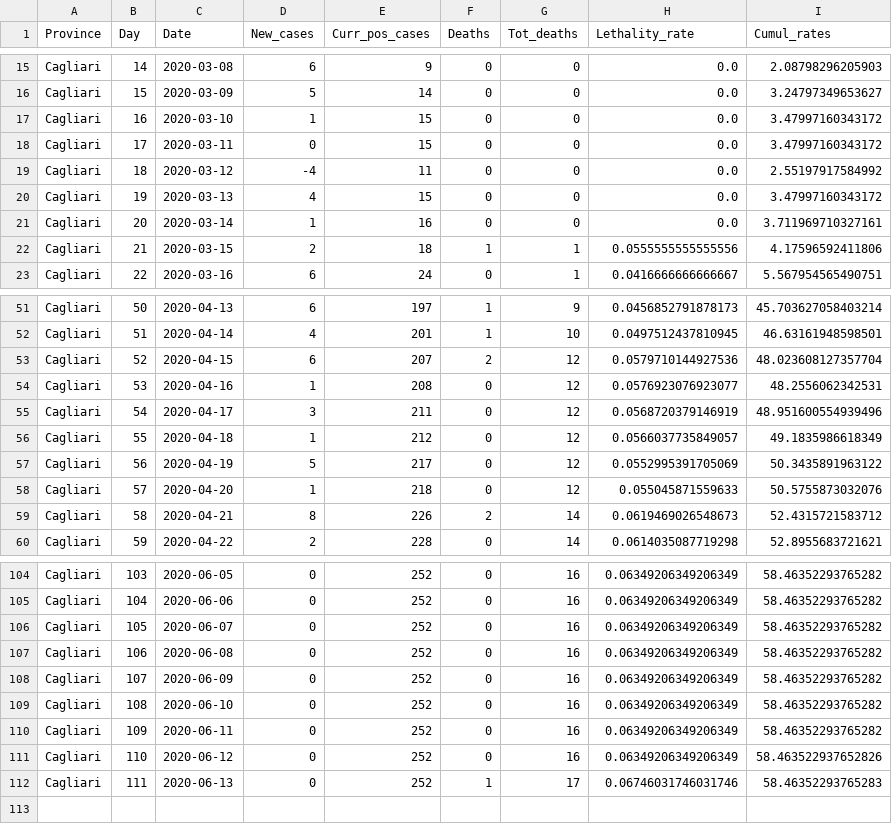
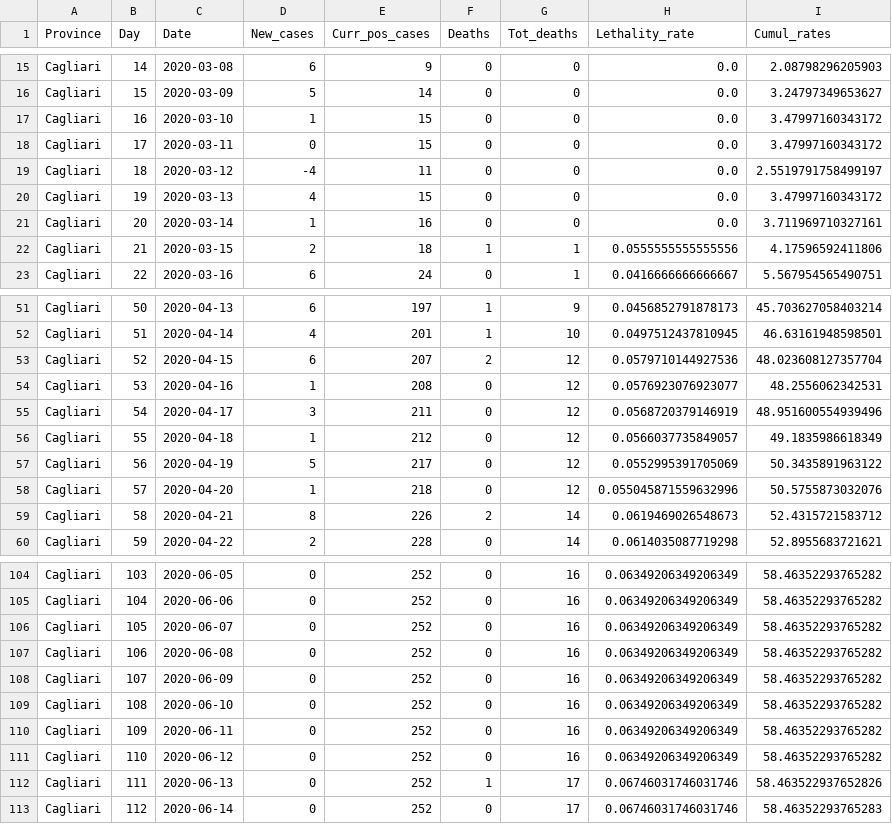
Before and after one commit to CEEDS-DEMM/COVID-Pro-Dataset, a CSV file: Deaths_Sardegna/cagliari.csv, drawn as a sheet; only a part is shown, gaps mark what is left out.

```diff
--- a/Deaths_Sardegna/cagliari.csv
+++ b/Deaths_Sardegna/cagliari.csv
@@ -18,3 +18,3 @@ Cagliari,16,2020-03-10,1,15,0,0,0.0,3.47997160343172
 Cagliari,17,2020-03-11,0,15,0,0,0.0,3.47997160343172
-Cagliari,18,2020-03-12,-4,11,0,0,0.0,2.55197917584992
+Cagliari,18,2020-03-12,-4,11,0,0,0.0,2.5519791758499197
 Cagliari,19,2020-03-13,4,15,0,0,0.0,3.47997160343172
@@ -57,3 +57,3 @@ Cagliari,55,2020-04-18,1,212,0,12,0.0566037735849057,49.1835986618349
 Cagliari,56,2020-04-19,5,217,0,12,0.0552995391705069,50.3435891963122
-Cagliari,57,2020-04-20,1,218,0,12,0.055045871559633,50.5755873032076
+Cagliari,57,2020-04-20,1,218,0,12,0.055045871559632996,50.5755873032076
 Cagliari,58,2020-04-21,8,226,2,14,0.0619469026548673,52.4315721583712
@@ -110,3 +110,4 @@ Cagliari,108,2020-06-10,0,252,0,16,0.06349206349206349,58.46352293765282
 Cagliari,109,2020-06-11,0,252,0,16,0.06349206349206349,58.46352293765282
-Cagliari,110,2020-06-12,0,252,0,16,0.06349206349206349,58.463522937652826
-Cagliari,111,2020-06-13,0,252,1,17,0.06746031746031746,58.46352293765283
+Cagliari,110,2020-06-12,0,252,0,16,0.06349206349206349,58.46352293765282
+Cagliari,111,2020-06-13,0,252,1,17,0.06746031746031746,58.463522937652826
+Cagliari,112,2020-06-14,0,252,0,17,0.06746031746031746,58.46352293765283
```
Also changed, not shown: Deaths_Lazio/rieti.csv, Deaths_Lazio/roma.csv, 30 other files.
